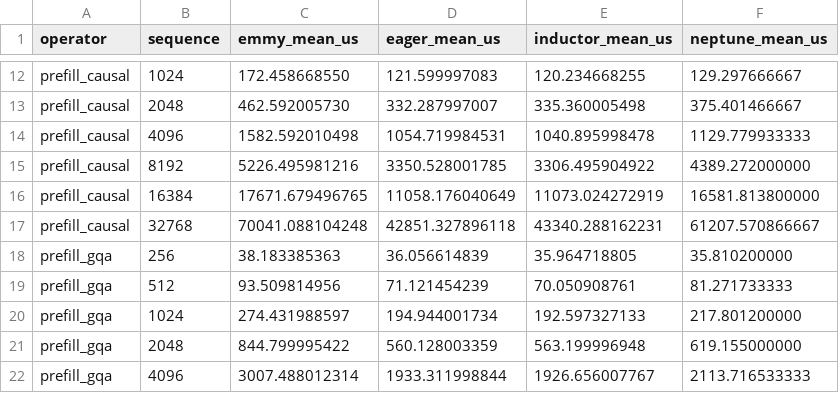
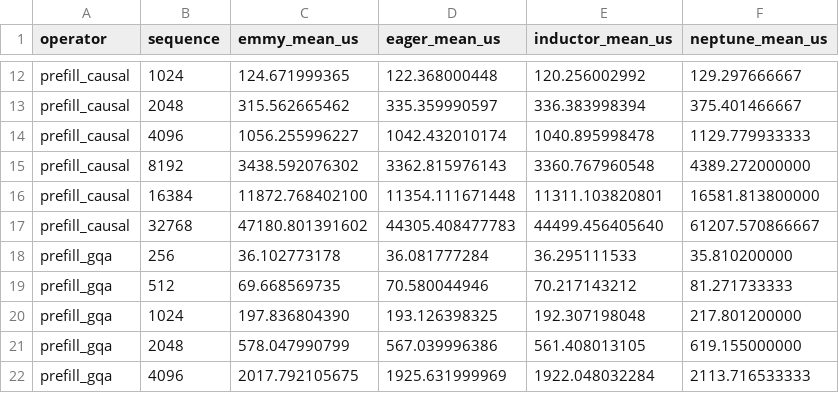
Before and after one commit to cloudrift-ai/emmy, a CSV file: experiments/golden-bench-2026/compiler_neptune_emmy_pytorch_a100/paper-emmy-a10040.csv, drawn as a sheet; only a part is shown, gaps mark what is left out; the diff covers the shown part only; the diff names each change by its address in the sheet, - before the commit and + after, or states it on an @@ line.

```diff
--- a/experiments/golden-bench-2026/compiler_neptune_emmy_pytorch_a100/paper-emmy-a10040.csv
+++ b/experiments/golden-bench-2026/compiler_neptune_emmy_pytorch_a100/paper-emmy-a10040.csv
-C12 (emmy_mean_us): 172.458668550
+C12 (emmy_mean_us): 124.671999365
-D12 (eager_mean_us): 121.599997083
+D12 (eager_mean_us): 122.368000448
-E12 (inductor_mean_us): 120.234668255
+E12 (inductor_mean_us): 120.256002992
-C13 (emmy_mean_us): 462.592005730
+C13 (emmy_mean_us): 315.562665462
-D13 (eager_mean_us): 332.287997007
+D13 (eager_mean_us): 335.359990597
-E13 (inductor_mean_us): 335.360005498
+E13 (inductor_mean_us): 336.383998394
-C14 (emmy_mean_us): 1582.592010498
+C14 (emmy_mean_us): 1056.255996227
-D14 (eager_mean_us): 1054.719984531
+D14 (eager_mean_us): 1042.432010174
-C15 (emmy_mean_us): 5226.495981216
+C15 (emmy_mean_us): 3438.592076302
-D15 (eager_mean_us): 3350.528001785
+D15 (eager_mean_us): 3362.815976143
-E15 (inductor_mean_us): 3306.495904922
+E15 (inductor_mean_us): 3360.767960548
-C16 (emmy_mean_us): 17671.679496765
+C16 (emmy_mean_us): 11872.768402100
-D16 (eager_mean_us): 11058.176040649
+D16 (eager_mean_us): 11354.111671448
-E16 (inductor_mean_us): 11073.024272919
+E16 (inductor_mean_us): 11311.103820801
-C17 (emmy_mean_us): 70041.088104248
+C17 (emmy_mean_us): 47180.801391602
-D17 (eager_mean_us): 42851.327896118
+D17 (eager_mean_us): 44305.408477783
-E17 (inductor_mean_us): 43340.288162231
+E17 (inductor_mean_us): 44499.456405640
-C18 (emmy_mean_us): 38.183385363
+C18 (emmy_mean_us): 36.102773178
-D18 (eager_mean_us): 36.056614839
+D18 (eager_mean_us): 36.081777284
-E18 (inductor_mean_us): 35.964718805
+E18 (inductor_mean_us): 36.295111533
-C19 (emmy_mean_us): 93.509814956
+C19 (emmy_mean_us): 69.668569735
-D19 (eager_mean_us): 71.121454239
+D19 (eager_mean_us): 70.580044946
-E19 (inductor_mean_us): 70.050908761
+E19 (inductor_mean_us): 70.217143212
-C20 (emmy_mean_us): 274.431988597
+C20 (emmy_mean_us): 197.836804390
-D20 (eager_mean_us): 194.944001734
+D20 (eager_mean_us): 193.126398325
-E20 (inductor_mean_us): 192.597327133
+E20 (inductor_mean_us): 192.307198048
-C21 (emmy_mean_us): 844.799995422
+C21 (emmy_mean_us): 578.047990799
-D21 (eager_mean_us): 560.128003359
+D21 (eager_mean_us): 567.039996386
-E21 (inductor_mean_us): 563.199996948
+E21 (inductor_mean_us): 561.408013105
-C22 (emmy_mean_us): 3007.488012314
+C22 (emmy_mean_us): 2017.792105675
-D22 (eager_mean_us): 1933.311998844
+D22 (eager_mean_us): 1925.631999969
-E22 (inductor_mean_us): 1926.656007767
+E22 (inductor_mean_us): 1922.048032284
```
Also changed, not shown: 63 edited cells elsewhere in this file, experiments/golden-bench-2026/compiler_neptune_emmy_pytorch_a100/emmy_decode_gqa_lane.csv, 3 other files.
